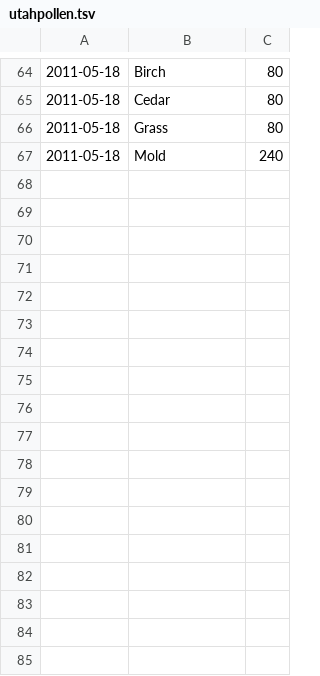
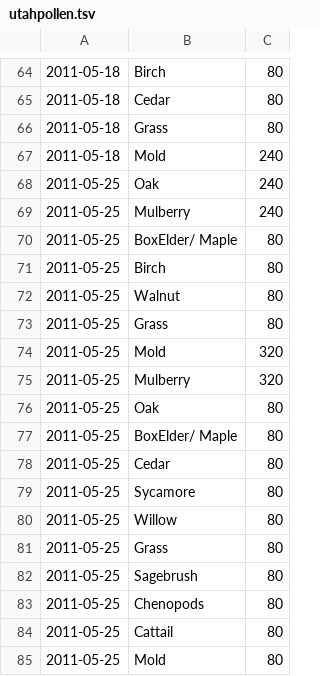
Before and after one commit to neilkod/utahpollen, a TSV file: data/utahpollen.tsv, drawn as a sheet; only a part is shown, gaps mark what is left out; the diff names each change by its address in the sheet, - before the commit and + after, or states it on an @@ line.

Commit message:
updated data

```diff
--- a/data/utahpollen.tsv
+++ b/data/utahpollen.tsv
+row 68: 2011-05-25 | Oak | 240
+row 69: 2011-05-25 | Mulberry | 240
+row 70: 2011-05-25 | BoxElder/ Maple | 80
+row 71: 2011-05-25 | Birch | 80
+row 72: 2011-05-25 | Walnut | 80
+row 73: 2011-05-25 | Grass | 80
+row 74: 2011-05-25 | Mold | 320
+row 75: 2011-05-25 | Mulberry | 320
+row 76: 2011-05-25 | Oak | 80
+row 77: 2011-05-25 | BoxElder/ Maple | 80
+row 78: 2011-05-25 | Cedar | 80
+row 79: 2011-05-25 | Sycamore | 80
+row 80: 2011-05-25 | Willow | 80
+row 81: 2011-05-25 | Grass | 80
+row 82: 2011-05-25 | Sagebrush | 80
+row 83: 2011-05-25 | Chenopods | 80
+row 84: 2011-05-25 | Cattail | 80
+row 85: 2011-05-25 | Mold | 80
```
